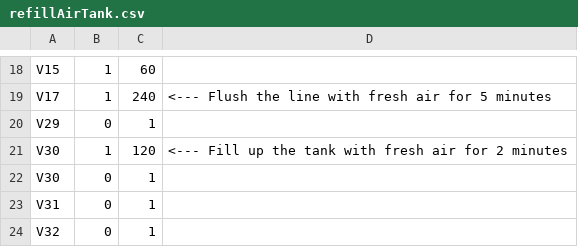
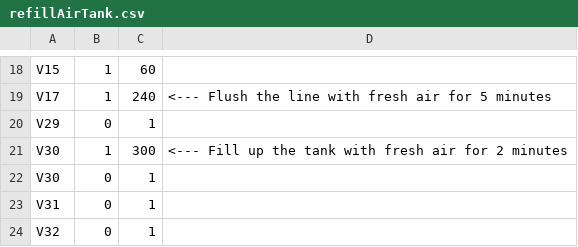
Before and after one commit to davidbajnai/TARDIS, a CSV file: Methods/refillAirTank.csv, drawn as a sheet; only a part is shown, gaps mark what is left out.

```diff
--- a/Methods/refillAirTank.csv
+++ b/Methods/refillAirTank.csv
@@ -20,3 +20,3 @@ V17,1,240, <--- Flush the line with fresh air for 5 minutes
 V29,0,1
-V30,1,120, <--- Fill up the tank with fresh air for 2 minutes
+V30,1,300, <--- Fill up the tank with fresh air for 2 minutes
 V30,0,1
```
Also changed, not shown: Methods/changeoverMethodAirRefRight.csv, 9 other files.
